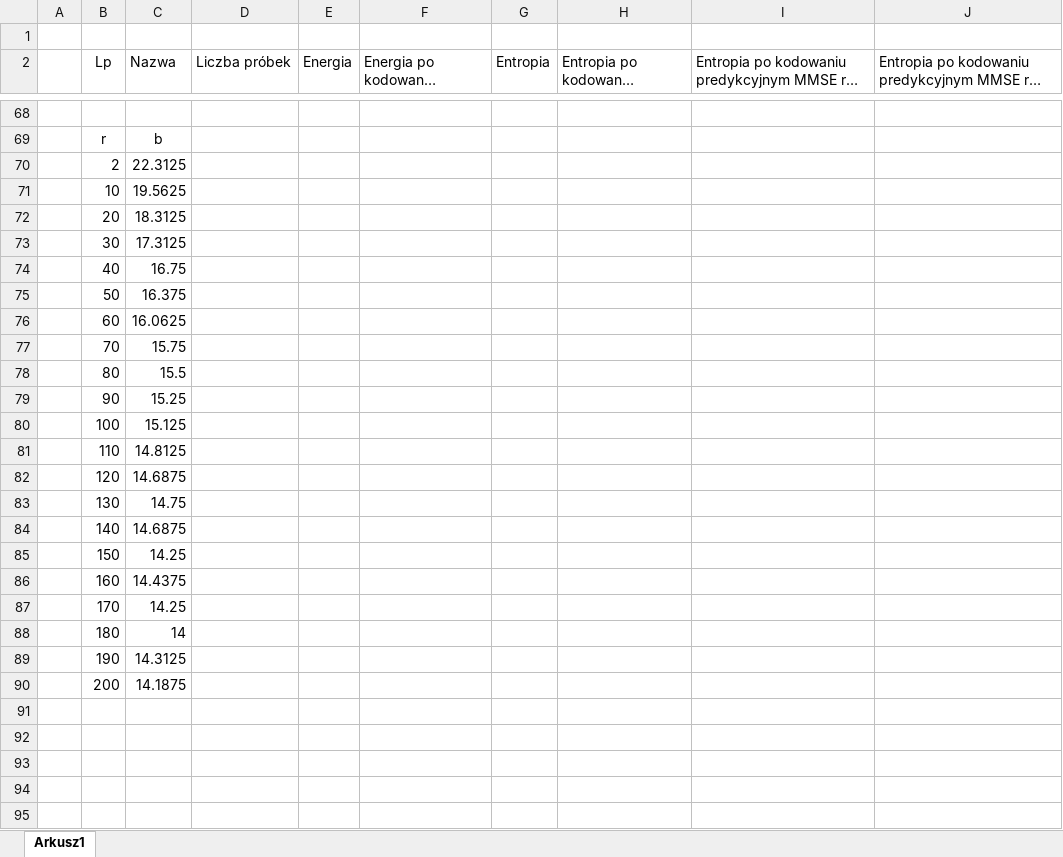
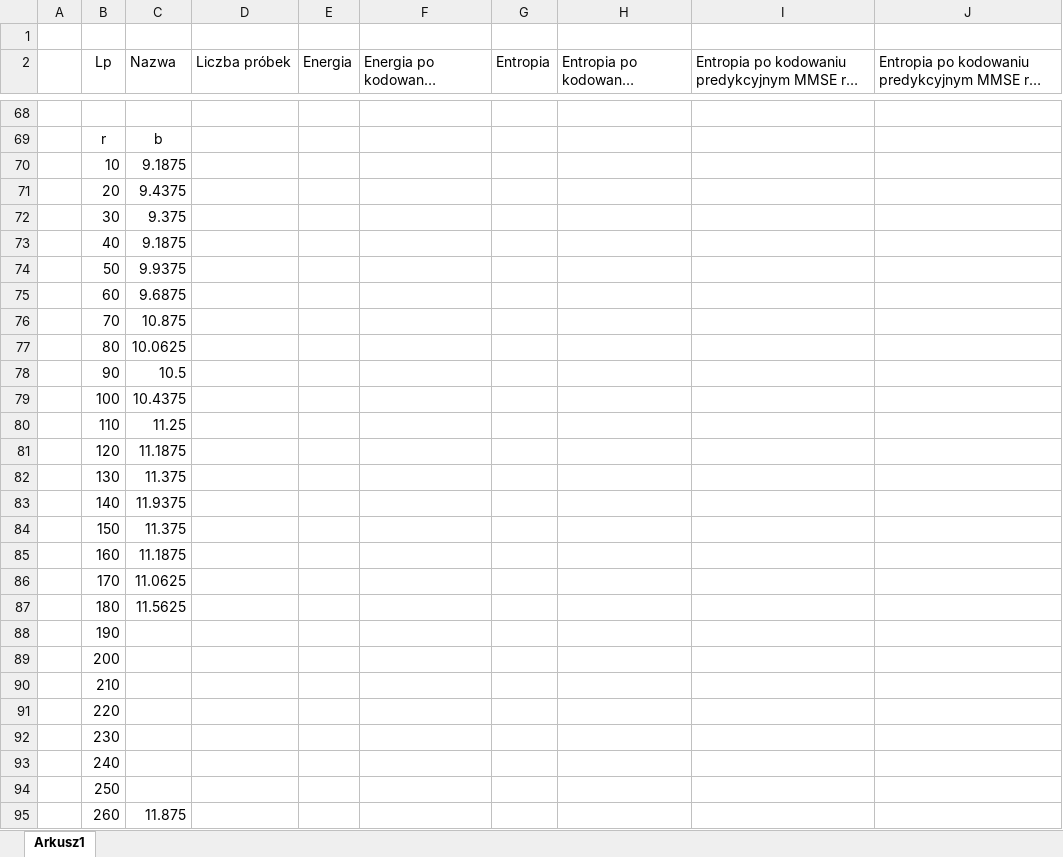
Before and after one commit to kzuromski/Sound-processing-app, an Excel workbook: Tabela.xlsx, sheet Arkusz1, drawn as a sheet; only a part is shown, gaps mark what is left out; long unchanged cells end in …; values as stored, in another font and other column widths than the file's, no borders; charts and pictures not drawn; removed rows and columns are numbered as before the commit, all else as after; the diff covers the shown part only; the diff names each change by its address in the sheet, - before the commit and + after, or states it on an @@ line.

```diff
--- a/Tabela.xlsx (sheet Arkusz1)
+++ b/Tabela.xlsx (sheet Arkusz1)
-row 70:  | 2 | 22.3125
-C70 (Nazwa): 19.5625
+C70 (Nazwa): 9.1875
-C71 (Nazwa): 18.3125
+C71 (Nazwa): 9.4375
-C72 (Nazwa): 17.3125
+C72 (Nazwa): 9.375
-C73 (Nazwa): 16.75
+C73 (Nazwa): 9.1875
-C74 (Nazwa): 16.375
+C74 (Nazwa): 9.9375
-C75 (Nazwa): 16.0625
+C75 (Nazwa): 9.6875
-C76 (Nazwa): 15.75
+C76 (Nazwa): 10.875
-C77 (Nazwa): 15.5
+C77 (Nazwa): 10.0625
-C78 (Nazwa): 15.25
+C78 (Nazwa): 10.5
-C79 (Nazwa): 15.125
+C79 (Nazwa): 10.4375
-C80 (Nazwa): 14.8125
+C80 (Nazwa): 11.25
-C81 (Nazwa): 14.6875
+C81 (Nazwa): 11.1875
-C82 (Nazwa): 14.75
+C82 (Nazwa): 11.375
-C83 (Nazwa): 14.6875
+C83 (Nazwa): 11.9375
-C84 (Nazwa): 14.25
+C84 (Nazwa): 11.375
-C85 (Nazwa): 14.4375
+C85 (Nazwa): 11.1875
-C86 (Nazwa): 14.25
+C86 (Nazwa): 11.0625
-C87 (Nazwa): 14
+C87 (Nazwa): 11.5625
-C88 (Nazwa): 14.3125
+C88 (Nazwa): (empty)
-C89 (Nazwa): 14.1875
+C89 (Nazwa): (empty)
+row 90:  | 210
+row 91:  | 220
+row 92:  | 230
+row 93:  | 240
+row 94:  | 250
+row 95:  | 260 | 11.875
```
Also changed, not shown: 24 added rows elsewhere in this sheet, charts or pictures, 15 other files.
